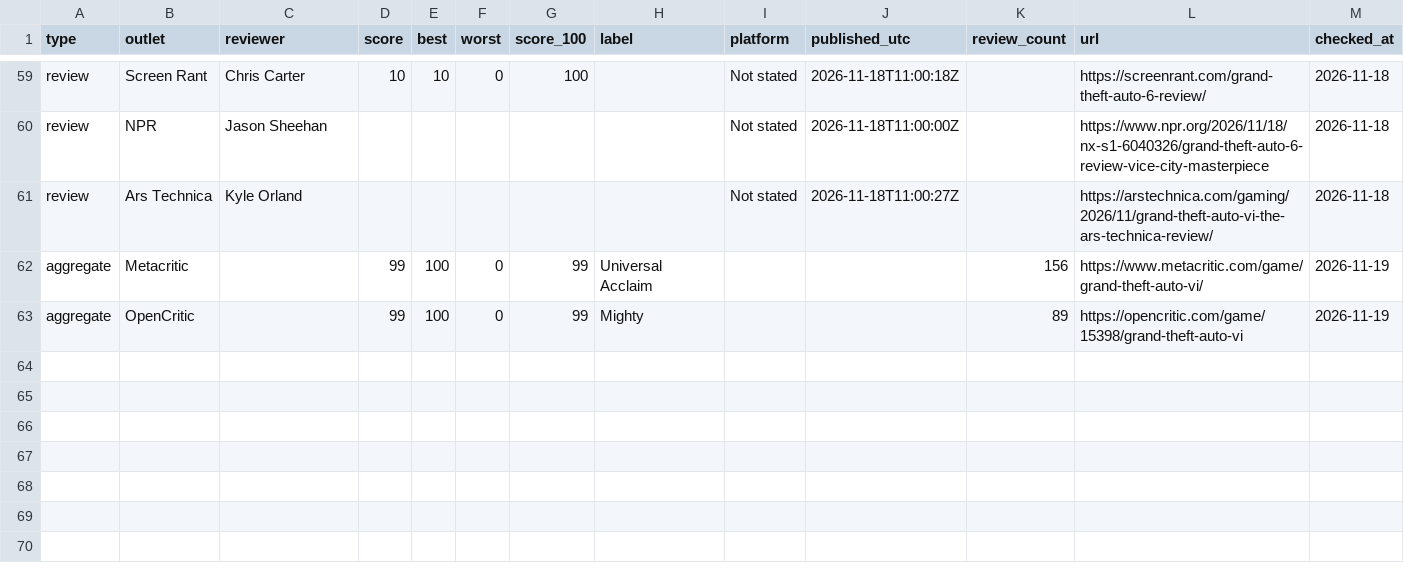
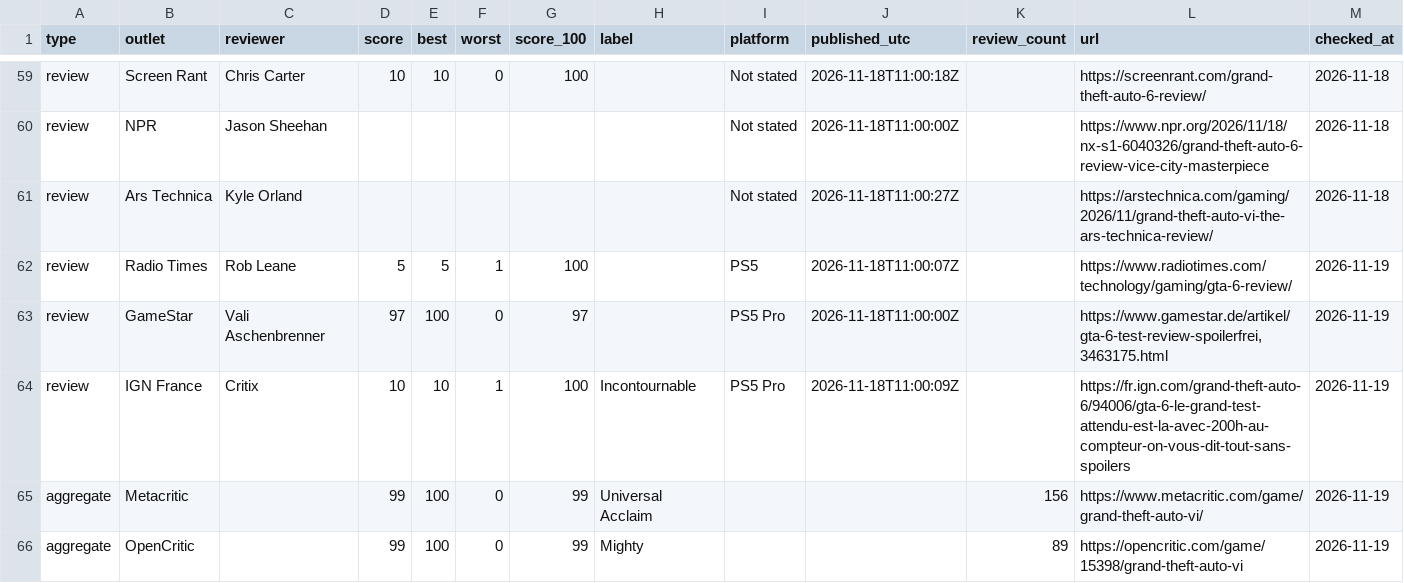
Before and after one commit to zeshutmax/gtasix-data, a CSV file: data/gta6-reviews.csv, drawn as a sheet; only a part is shown, gaps mark what is left out.

```diff
--- a/data/gta6-reviews.csv
+++ b/data/gta6-reviews.csv
@@ -61,2 +61,5 @@ review,NPR,Jason Sheehan,,,,,,Not stated,2026-11-18T11:00:00Z,,https://www.npr.o
 review,Ars Technica,Kyle Orland,,,,,,Not stated,2026-11-18T11:00:27Z,,https://arstechnica.com/gaming/2026/11/grand-theft-auto-vi-the-ars-technica-review/,2026-11-18
+review,Radio Times,Rob Leane,5,5,1,100,,PS5,2026-11-18T11:00:07Z,,https://www.radiotimes.com/technology/gaming/gta-6-review/,2026-11-19
+review,GameStar,Vali Aschenbrenner,97,100,0,97,,PS5 Pro,2026-11-18T11:00:00Z,,"https://www.gamestar.de/artikel/gta-6-test-review-spoilerfrei,3463175.html",2026-11-19
+review,IGN France,Critix,10,10,1,100,Incontournable,PS5 Pro,2026-11-18T11:00:09Z,,https://fr.ign.com/grand-theft-auto-6/94006/gta-6-le-grand-test-attendu-est-la-avec-200h-au-compteur-on-vous-dit-tout-sans-spoilers,2026-11-19
 aggregate,Metacritic,,99,100,0,99,Universal Acclaim,,,156,https://www.metacritic.com/game/grand-theft-auto-vi/,2026-11-19
```
Also changed, not shown: 1 other file.
